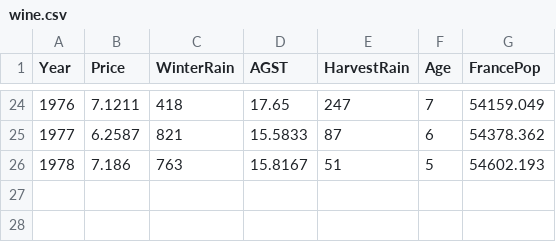
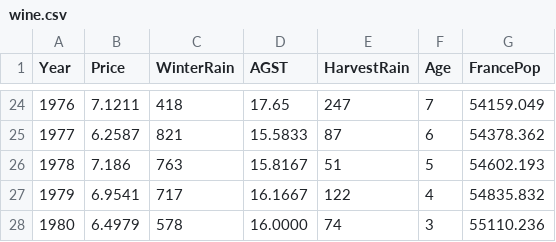
Before and after one commit to anhnguyendepocen/SSS2-UC3M, a CSV file: datasets/wine.csv, drawn as a sheet; only a part is shown, gaps mark what is left out.

Commit message:
Description datasets

```diff
--- a/datasets/wine.csv
+++ b/datasets/wine.csv
@@ -26 +26,3 @@ Year,Price,WinterRain,AGST,HarvestRain,Age,FrancePop
 1978,7.186,763,15.8167,51,5,54602.193
+1979,6.9541,717,16.1667,122,4,54835.832
+1980,6.4979,578,16.0000,74,3,55110.236
```
Also changed, not shown: 1 other file.
